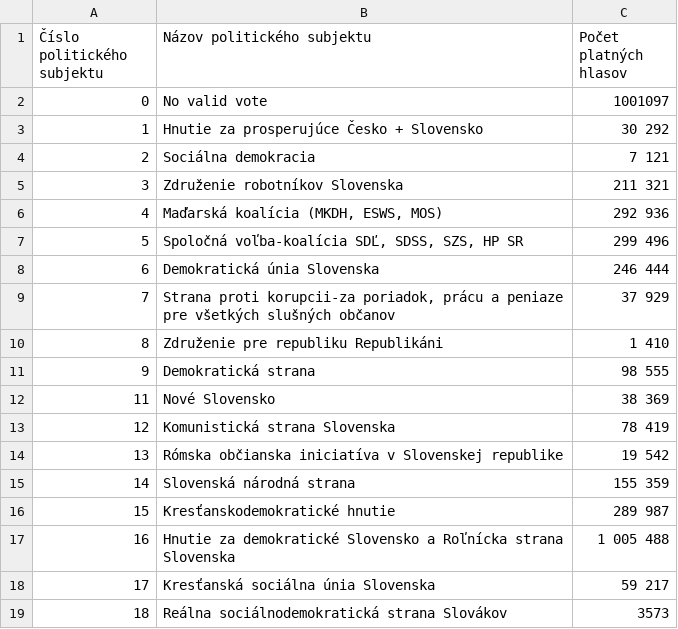
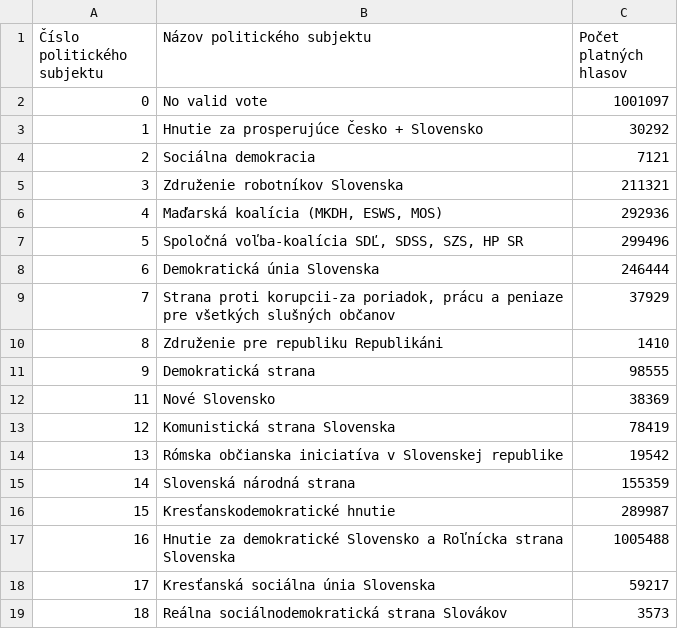
Before and after one commit to JnKamas/bc-praca, a CSV file: real_data/NRSR1994_clean.csv, drawn as a sheet.

Commit message:
after generating the data for all years

```diff
--- a/real_data/NRSR1994_clean.csv
+++ b/real_data/NRSR1994_clean.csv
@@ -2,18 +2,18 @@
 0,No valid vote,1001097
-1,Hnutie za prosperujúce Česko + Slovensko,	30 292
-2,Sociálna demokracia,7 121
-3,Združenie robotníkov Slovenska,211 321
-4,"Maďarská koalícia (MKDH, ESWS, MOS)",292 936
-5,"Spoločná voľba-koalícia SDĽ, SDSS, SZS, HP SR",299 496
-6,Demokratická únia Slovenska,246 444
-7,"Strana proti korupcii-za poriadok, prácu a peniaze pre všetkých slušných občanov",37 929
-8,Združenie pre republiku Republikáni,1 410
-9,Demokratická strana,98 555
-11,Nové Slovensko,38 369
-12,Komunistická strana Slovenska,78 419
-13,Rómska občianska iniciatíva v Slovenskej republike,19 542
-14,Slovenská národná strana,155 359
-15,Kresťanskodemokratické hnutie,289 987
-16,Hnutie za demokratické Slovensko a Roľnícka strana Slovenska,1 005 488
-17,Kresťanská sociálna únia Slovenska,59 217
+1,Hnutie za prosperujúce Česko + Slovensko,	30292
+2,Sociálna demokracia,7121
+3,Združenie robotníkov Slovenska,211321
+4,"Maďarská koalícia (MKDH, ESWS, MOS)",292936
+5,"Spoločná voľba-koalícia SDĽ, SDSS, SZS, HP SR",299496
+6,Demokratická únia Slovenska,246444
+7,"Strana proti korupcii-za poriadok, prácu a peniaze pre všetkých slušných občanov",37929
+8,Združenie pre republiku Republikáni,1410
+9,Demokratická strana,98555
+11,Nové Slovensko,38369
+12,Komunistická strana Slovenska,78419
+13,Rómska občianska iniciatíva v Slovenskej republike,19542
+14,Slovenská národná strana,155359
+15,Kresťanskodemokratické hnutie,289987
+16,Hnutie za demokratické Slovensko a Roľnícka strana Slovenska,1005488
+17,Kresťanská sociálna únia Slovenska,59217
 18,Reálna sociálnodemokratická strana Slovákov,3573
```
Also changed, not shown: 2 other files.
